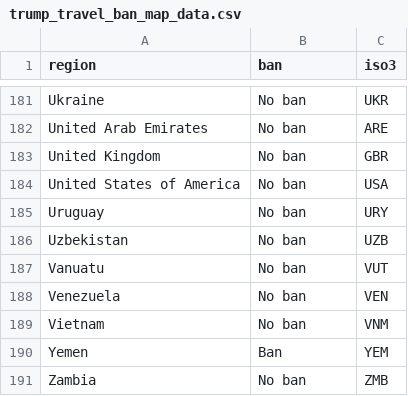
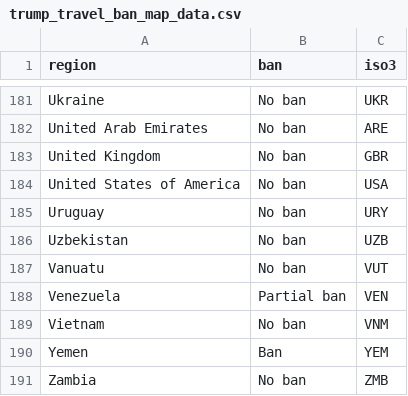
Before and after one commit to hcantekin/hcantekin.github.io, a CSV file: trump_travel_ban_map_data.csv, drawn as a sheet; only a part is shown, gaps mark what is left out; the diff covers the shown part only.

```diff
--- a/trump_travel_ban_map_data.csv
+++ b/trump_travel_ban_map_data.csv
@@ -187,3 +187,3 @@ Uzbekistan,No ban,UZB
 Vanuatu,No ban,VUT
-Venezuela,No ban,VEN
+Venezuela,Partial ban,VEN
 Vietnam,No ban,VNM
```
Also changed, not shown: 6 edited cells elsewhere in this file.
